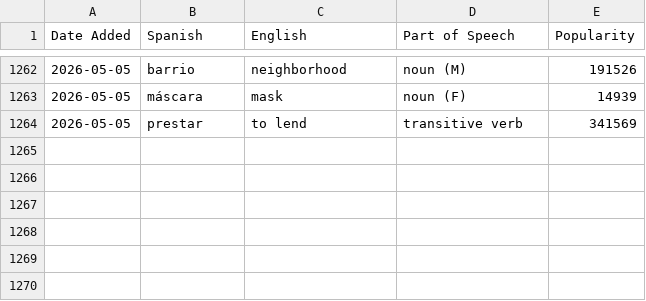
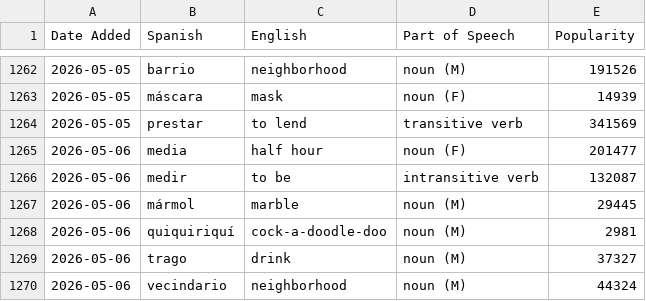
Before and after one commit to jessejeter/spanish-tools, a CSV file: spanishdict_vocab.csv, drawn as a sheet; only a part is shown, gaps mark what is left out.

```diff
--- a/spanishdict_vocab.csv
+++ b/spanishdict_vocab.csv
@@ -1264 +1264,7 @@
 2026-05-05,prestar,to lend,transitive verb,341569
+2026-05-06,media,half hour,noun (F),201477
+2026-05-06,medir,to be,intransitive verb,132087
+2026-05-06,mármol,marble,noun (M),29445
+2026-05-06,quiquiriquí,cock-a-doodle-doo,noun (M),2981
+2026-05-06,trago,drink,noun (M),37327
+2026-05-06,vecindario,neighborhood,noun (M),44324
```
